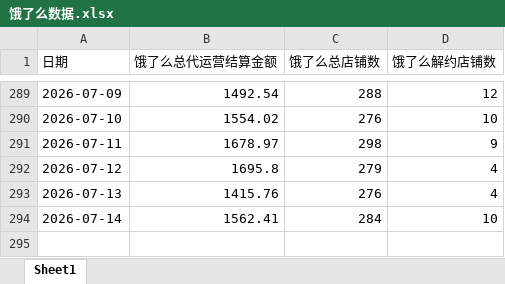
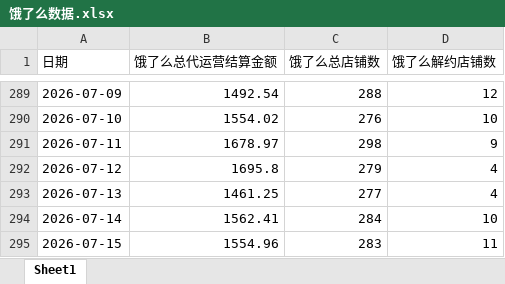
Before and after one commit to XUXIKAI886/meituanelemeshujutongjiqushitu, an Excel workbook: data-dashboard/public/data/饿了么数据.xlsx, sheet Sheet1, drawn as a sheet; only a part is shown, gaps mark what is left out; values as stored, in another font and other column widths than the file's, no borders; the diff names each change by its address in the sheet, - before the commit and + after, or states it on an @@ line.

```diff
--- a/data-dashboard/public/data/饿了么数据.xlsx (sheet Sheet1)
+++ b/data-dashboard/public/data/饿了么数据.xlsx (sheet Sheet1)
-B293 (饿了么总代运营结算金额): 1415.76
+B293 (饿了么总代运营结算金额): 1461.25
-C293 (饿了么总店铺数): 276
+C293 (饿了么总店铺数): 277
+row 295: 2026-07-15 | 1554.96 | 283 | 11
```
Also changed, not shown: data-dashboard/public/data/美团数据.xlsx, 美团数据.xlsx, 2 other files.
